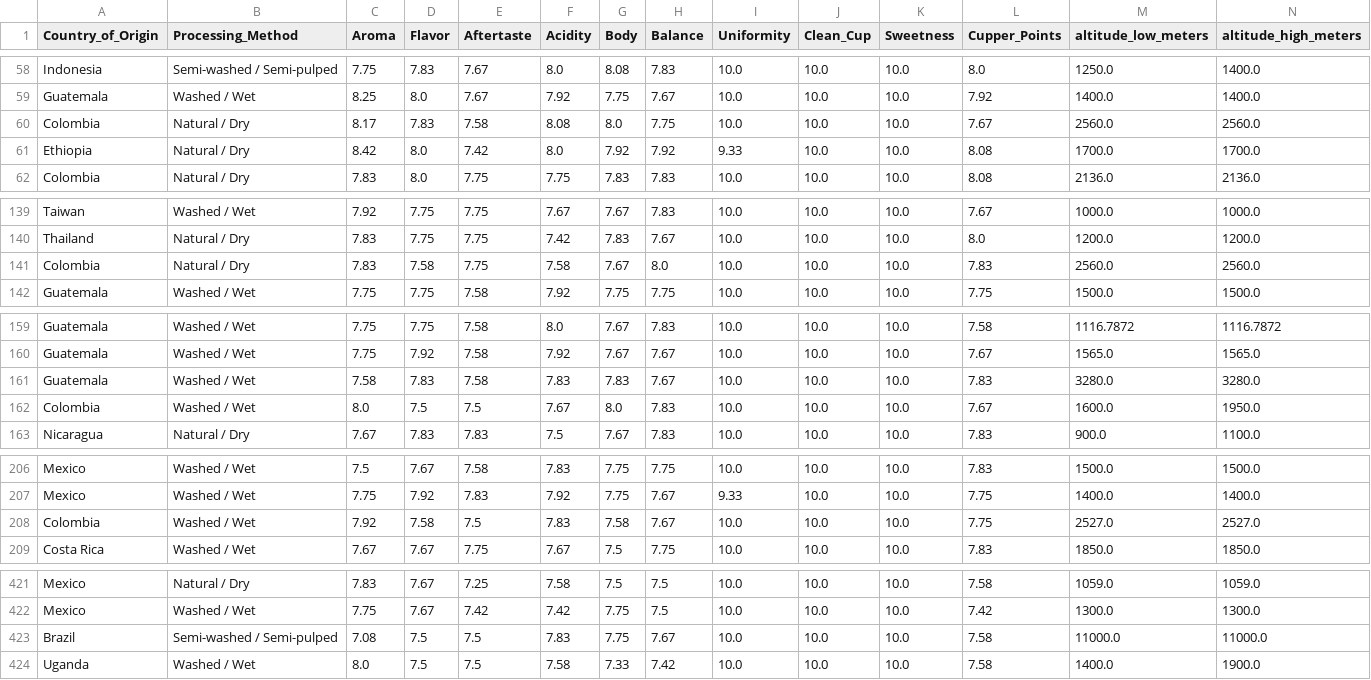
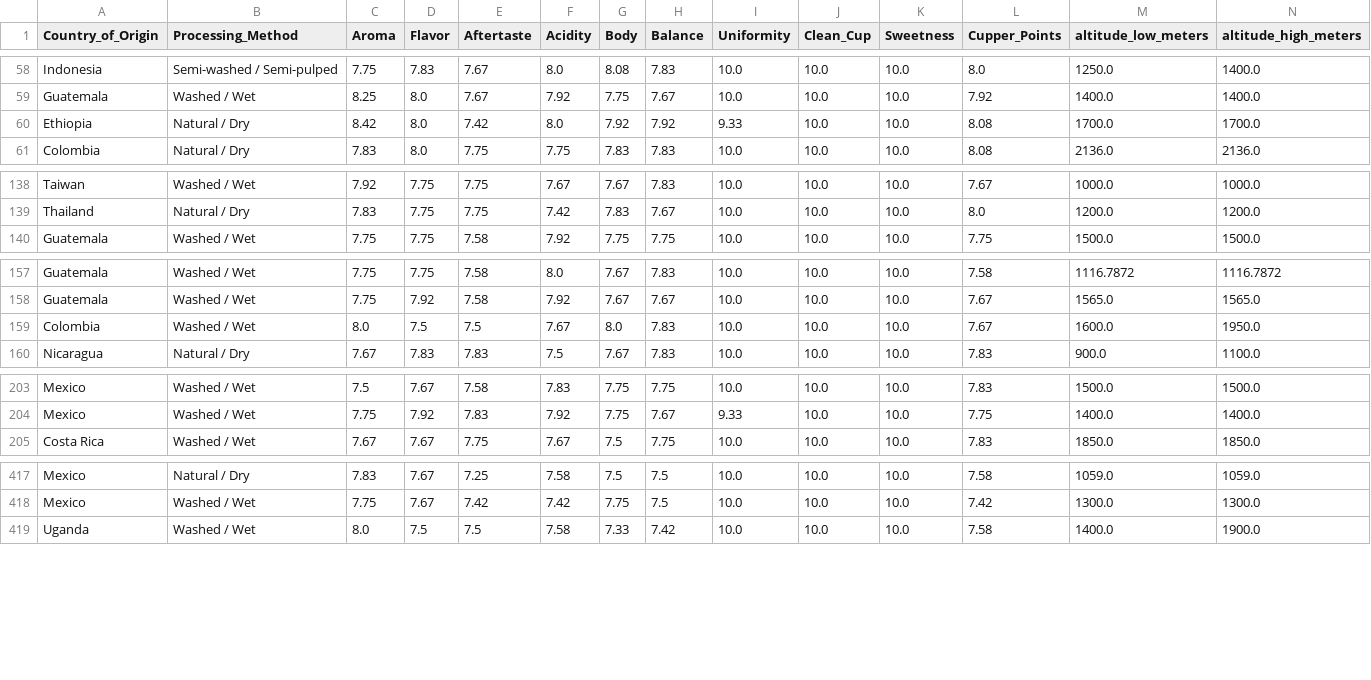
Before and after one commit to madisonc27/Team-Dragonfly, a CSV file: data/coffee_dropnan.csv, drawn as a sheet; only a part is shown, gaps mark what is left out; rows hold the shown columns only; the diff covers the shown part only; the diff names each change by its address in the sheet, - before the commit and + after, or states it on an @@ line.

Commit message:
updated null altitudes to remove outliers

```diff
--- a/data/coffee_dropnan.csv
+++ b/data/coffee_dropnan.csv
-row 60: Colombia | Natural / Dry | 8.17 | 7.83 | 7.58 | 8.08 | 8.0 | 7.75 | 10.0 | 10.0 | 10.0 | 7.67 | 2560.0 | 2560.0
-row 141: Colombia | Natural / Dry | 7.83 | 7.58 | 7.75 | 7.58 | 7.67 | 8.0 | 10.0 | 10.0 | 10.0 | 7.83 | 2560.0 | 2560.0
-row 161: Guatemala | Washed / Wet | 7.58 | 7.83 | 7.58 | 7.83 | 7.83 | 7.67 | 10.0 | 10.0 | 10.0 | 7.83 | 3280.0 | 3280.0
-row 208: Colombia | Washed / Wet | 7.92 | 7.58 | 7.5 | 7.83 | 7.58 | 7.67 | 10.0 | 10.0 | 10.0 | 7.75 | 2527.0 | 2527.0
-row 423: Brazil | Semi-washed / Semi-pulped | 7.08 | 7.5 | 7.5 | 7.83 | 7.75 | 7.67 | 10.0 | 10.0 | 10.0 | 7.58 | 11000.0 | 11000.0
```
Also changed, not shown: 7 removed rows elsewhere in this file, 1 other file.
